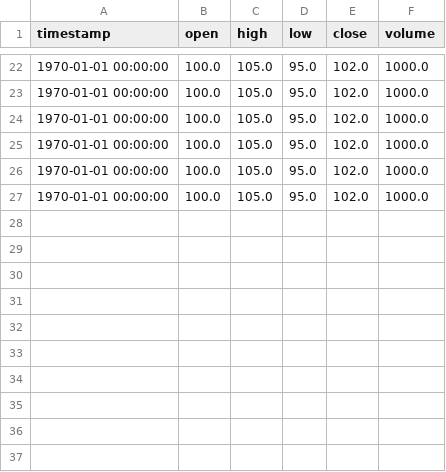
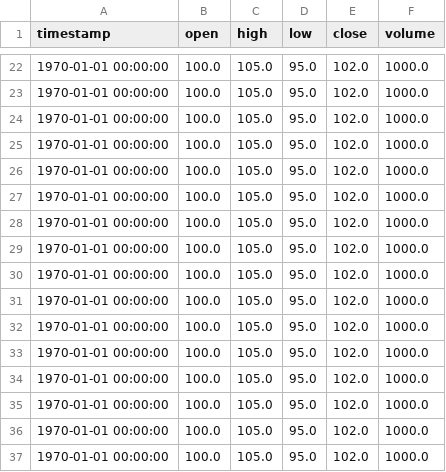
Before and after one commit to ahmetonurof-lab/nexus-mcp, a CSV file: output/live_ohlc/BTCUSDT_15m.csv, drawn as a sheet; only a part is shown, gaps mark what is left out; the diff names each change by its address in the sheet, - before the commit and + after, or states it on an @@ line.

```diff
--- a/output/live_ohlc/BTCUSDT_15m.csv
+++ b/output/live_ohlc/BTCUSDT_15m.csv
+row 28: 1970-01-01 00:00:00 | 100.0 | 105.0 | 95.0 | 102.0 | 1000.0
+row 29: 1970-01-01 00:00:00 | 100.0 | 105.0 | 95.0 | 102.0 | 1000.0
+row 30: 1970-01-01 00:00:00 | 100.0 | 105.0 | 95.0 | 102.0 | 1000.0
+row 31: 1970-01-01 00:00:00 | 100.0 | 105.0 | 95.0 | 102.0 | 1000.0
+row 32: 1970-01-01 00:00:00 | 100.0 | 105.0 | 95.0 | 102.0 | 1000.0
+row 33: 1970-01-01 00:00:00 | 100.0 | 105.0 | 95.0 | 102.0 | 1000.0
+row 34: 1970-01-01 00:00:00 | 100.0 | 105.0 | 95.0 | 102.0 | 1000.0
+row 35: 1970-01-01 00:00:00 | 100.0 | 105.0 | 95.0 | 102.0 | 1000.0
+row 36: 1970-01-01 00:00:00 | 100.0 | 105.0 | 95.0 | 102.0 | 1000.0
+row 37: 1970-01-01 00:00:00 | 100.0 | 105.0 | 95.0 | 102.0 | 1000.0
```
Also changed, not shown: output/summary/summary_2026-06-14.csv, 12 other files.
